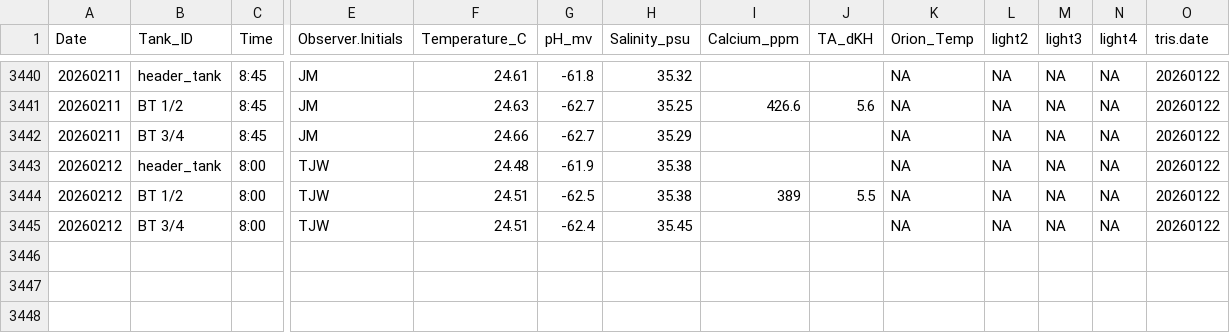
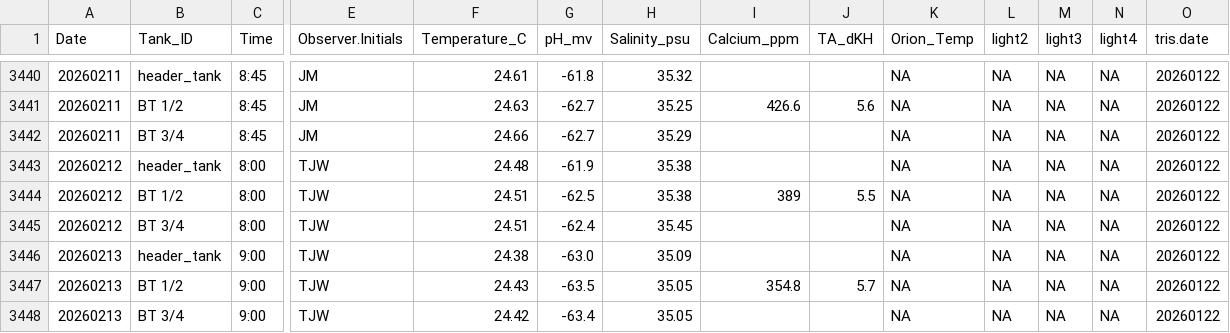
Before and after one commit to Putnam-Lab/CBLS_Wetlab, a CSV file: Data/Daily_measurements_tracking.csv, drawn as a sheet; only a part is shown, gaps mark what is left out; rows hold the shown columns only; the diff names each change by its address in the sheet, - before the commit and + after, or states it on an @@ line.

```diff
--- a/Data/Daily_measurements_tracking.csv
+++ b/Data/Daily_measurements_tracking.csv
+row 3446: 20260213 | header_tank | 9:00 | TJW | 24.38 | -63.0 | 35.09 |  |  | NA | NA | NA | NA | 20260122
+row 3447: 20260213 | BT 1/2 | 9:00 | TJW | 24.43 | -63.5 | 35.05 | 354.8 | 5.7 | NA | NA | NA | NA | 20260122
+row 3448: 20260213 | BT 3/4 | 9:00 | TJW | 24.42 | -63.4 | 35.05 |  |  | NA | NA | NA | NA | 20260122
```
Also changed, not shown: Data/display_daily_measurements.csv.
